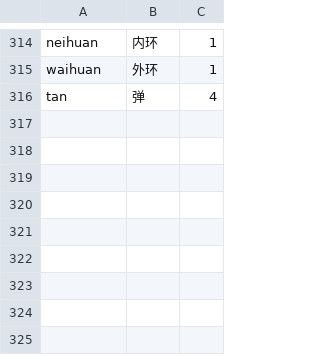
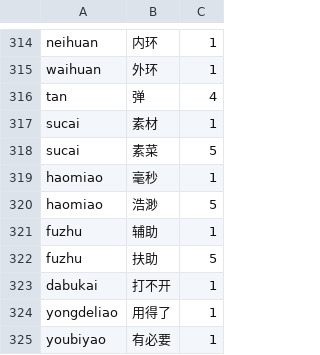
Before and after one commit to shenmin/cassotis-lexicon, a TSV file: manifests/regression_samples.sc.tsv, drawn as a sheet; only a part is shown, gaps mark what is left out.

```diff
--- a/manifests/regression_samples.sc.tsv
+++ b/manifests/regression_samples.sc.tsv
@@ -316 +316,10 @@ waihuan	外环	1
 tan	弹	4
+sucai	素材	1
+sucai	素菜	5
+haomiao	毫秒	1
+haomiao	浩渺	5
+fuzhu	辅助	1
+fuzhu	扶助	5
+dabukai	打不开	1
+yongdeliao	用得了	1
+youbiyao	有必要	1
```
Also changed, not shown: manifests/curated_daily_phrases.tsv, manifests/curated_daily_supplement_phrases.tsv, 12 other files.
